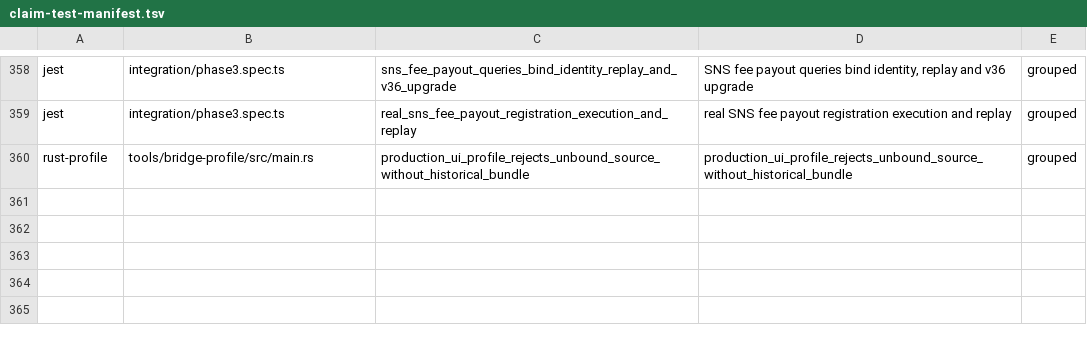
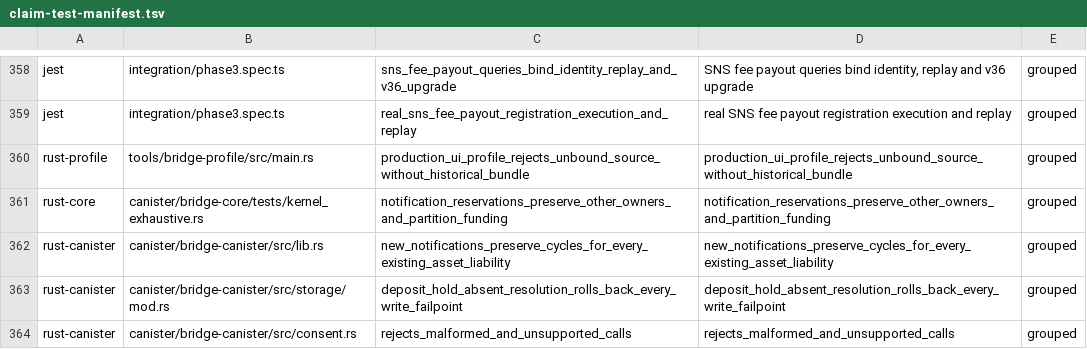
Before and after one commit to humandebri/Bridge, a TSV file: verification/claim-test-manifest.tsv, drawn as a sheet; only a part is shown, gaps mark what is left out.

```diff
--- a/verification/claim-test-manifest.tsv
+++ b/verification/claim-test-manifest.tsv
@@ -360 +360,5 @@ jest	integration/phase3.spec.ts	real_sns_fee_payout_registration_execution_and_r
 rust-profile	tools/bridge-profile/src/main.rs	production_ui_profile_rejects_unbound_source_without_historical_bundle	production_ui_profile_rejects_unbound_source_without_historical_bundle	grouped
+rust-core	canister/bridge-core/tests/kernel_exhaustive.rs	notification_reservations_preserve_other_owners_and_partition_funding	notification_reservations_preserve_other_owners_and_partition_funding	grouped
+rust-canister	canister/bridge-canister/src/lib.rs	new_notifications_preserve_cycles_for_every_existing_asset_liability	new_notifications_preserve_cycles_for_every_existing_asset_liability	grouped
+rust-canister	canister/bridge-canister/src/storage/mod.rs	deposit_hold_absent_resolution_rolls_back_every_write_failpoint	deposit_hold_absent_resolution_rolls_back_every_write_failpoint	grouped
+rust-canister	canister/bridge-canister/src/consent.rs	rejects_malformed_and_unsupported_calls	rejects_malformed_and_unsupported_calls	grouped
```
Also changed, not shown: verification/claim-test-links.tsv, verification/claims.tsv, 12 other files.
